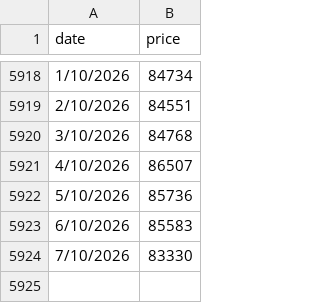
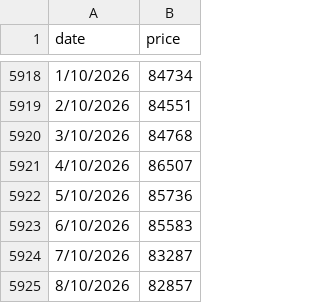
Before and after one commit to steven-air/bithuang-jinshui, a CSV file: data/btc_daily.csv, drawn as a sheet; only a part is shown, gaps mark what is left out.

```diff
--- a/data/btc_daily.csv
+++ b/data/btc_daily.csv
@@ -5923,2 +5923,3 @@ date,price
 6/10/2026,85583
-7/10/2026,83330
+7/10/2026,83287
+8/10/2026,82857
```
Also changed, not shown: data/btc_ohlc.csv, 3 other files.
